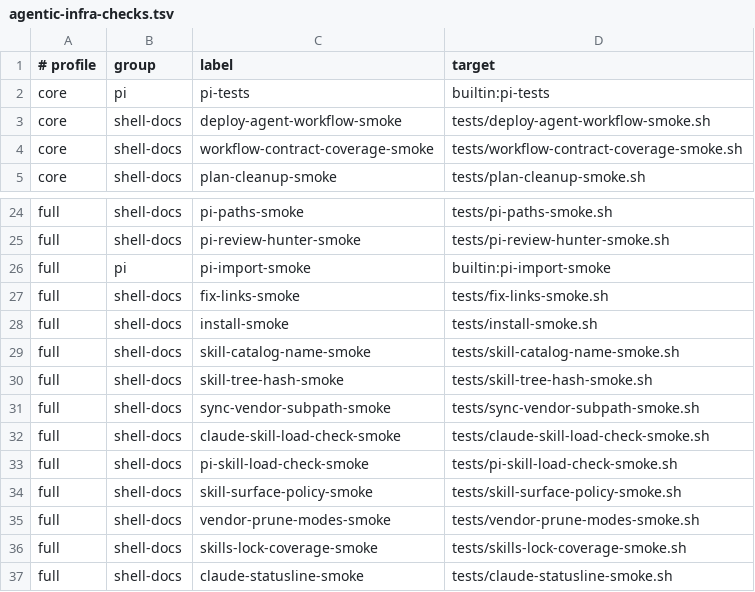
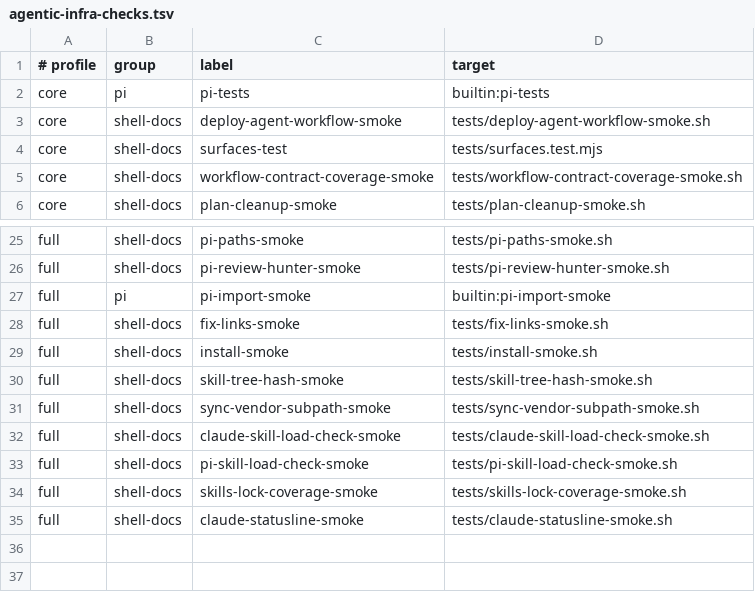
Before and after one commit to Tonours/etabli, a TSV file: workflow/runtime/agentic-infra-checks.tsv, drawn as a sheet; only a part is shown, gaps mark what is left out.

Commit message:
refactor(deploy): reconcile agent surfaces from one node manifest

```diff
--- a/workflow/runtime/agentic-infra-checks.tsv
+++ b/workflow/runtime/agentic-infra-checks.tsv
@@ -3,2 +3,3 @@ core	pi	pi-tests	builtin:pi-tests
 core	shell-docs	deploy-agent-workflow-smoke	tests/deploy-agent-workflow-smoke.sh
+core	shell-docs	surfaces-test	tests/surfaces.test.mjs
 core	shell-docs	workflow-contract-coverage-smoke	tests/workflow-contract-coverage-smoke.sh
@@ -28,3 +29,2 @@ full	shell-docs	fix-links-smoke	tests/fix-links-smoke.sh
 full	shell-docs	install-smoke	tests/install-smoke.sh
-full	shell-docs	skill-catalog-name-smoke	tests/skill-catalog-name-smoke.sh
 full	shell-docs	skill-tree-hash-smoke	tests/skill-tree-hash-smoke.sh
@@ -33,4 +33,2 @@ full	shell-docs	claude-skill-load-check-smoke	tests/claude-skill-load-check-smok
 full	shell-docs	pi-skill-load-check-smoke	tests/pi-skill-load-check-smoke.sh
-full	shell-docs	skill-surface-policy-smoke	tests/skill-surface-policy-smoke.sh
-full	shell-docs	vendor-prune-modes-smoke	tests/vendor-prune-modes-smoke.sh
 full	shell-docs	skills-lock-coverage-smoke	tests/skills-lock-coverage-smoke.sh
```
Also changed, not shown: 28 other files.
